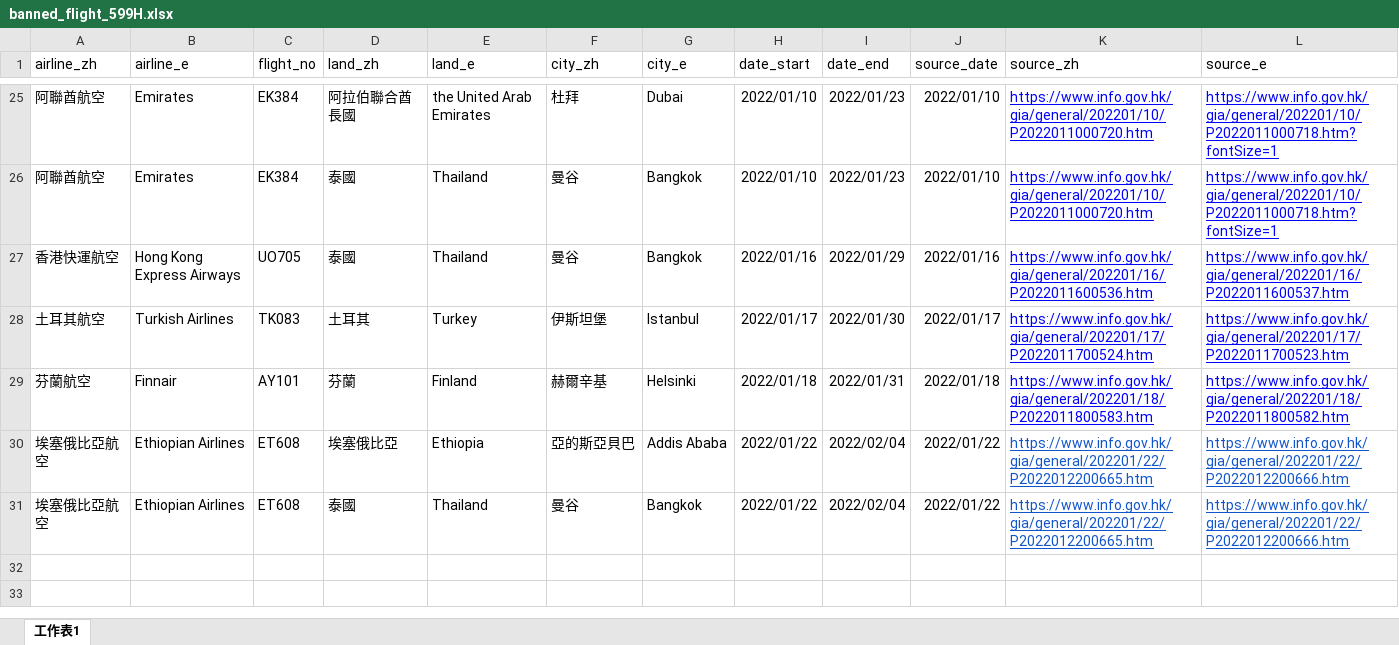
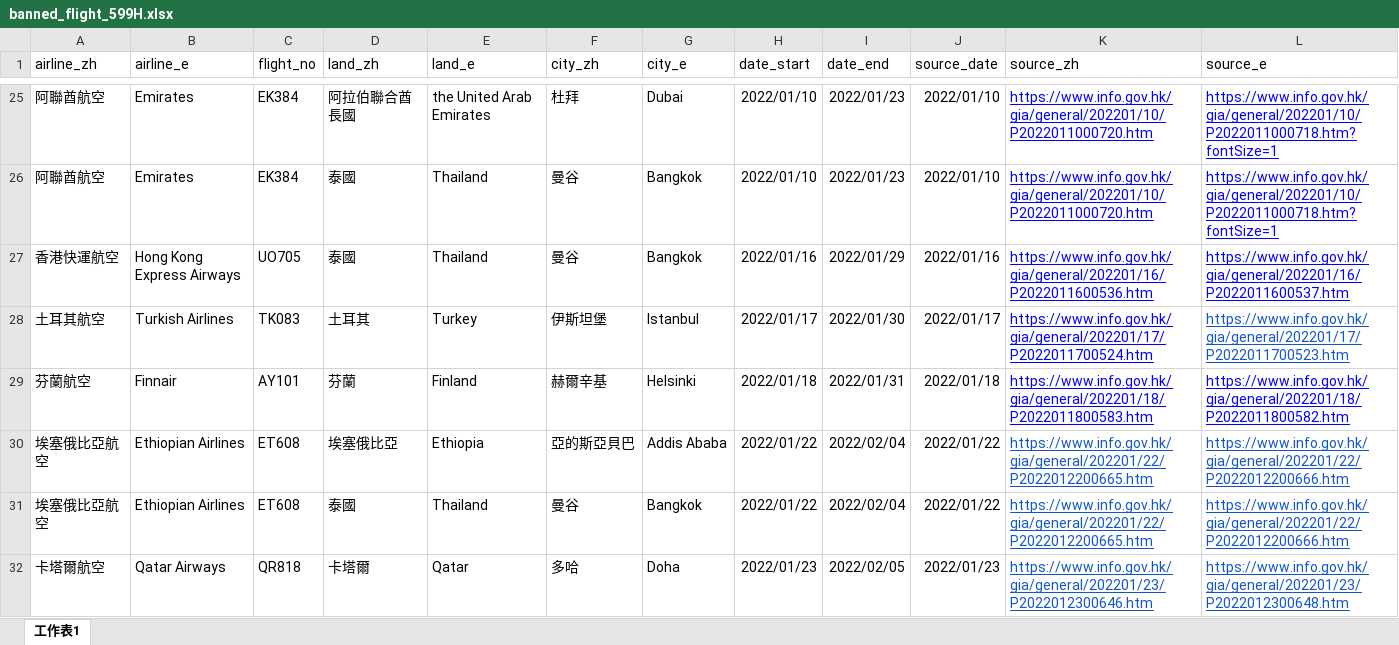
Before and after one commit to yinyingip/yinyingip.github.io, an Excel workbook: hk-banned-inbound-flight/banned_flight_599H.xlsx, sheet 工作表1, drawn as a sheet; only a part is shown, gaps mark what is left out; values as stored, in another font and other column widths than the file's, no borders; the diff names each change by its address in the sheet, - before the commit and + after, or states it on an @@ line.

```diff
--- a/hk-banned-inbound-flight/banned_flight_599H.xlsx (sheet 工作表1)
+++ b/hk-banned-inbound-flight/banned_flight_599H.xlsx (sheet 工作表1)
-L28 text colour: #0000FF
+L28 text colour: #1155CC
+row 32: 卡塔爾航空 | Qatar Airways | QR818 | 卡塔爾 | Qatar | 多哈 | Doha | 2022/01/23 | 2022/02/05 | 2022/01/23 | https://www.info.gov.hk/gia/general/202201/23/P2022012300646.htm | https://www.info.gov.hk/gia/general/202201/23/P2022012300648.htm
```
Also changed, not shown: 1 other file.
